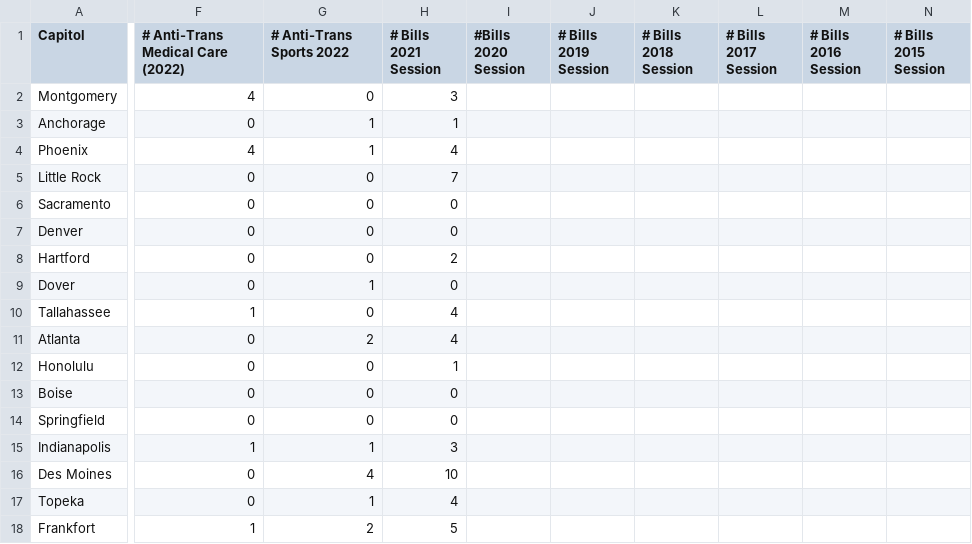
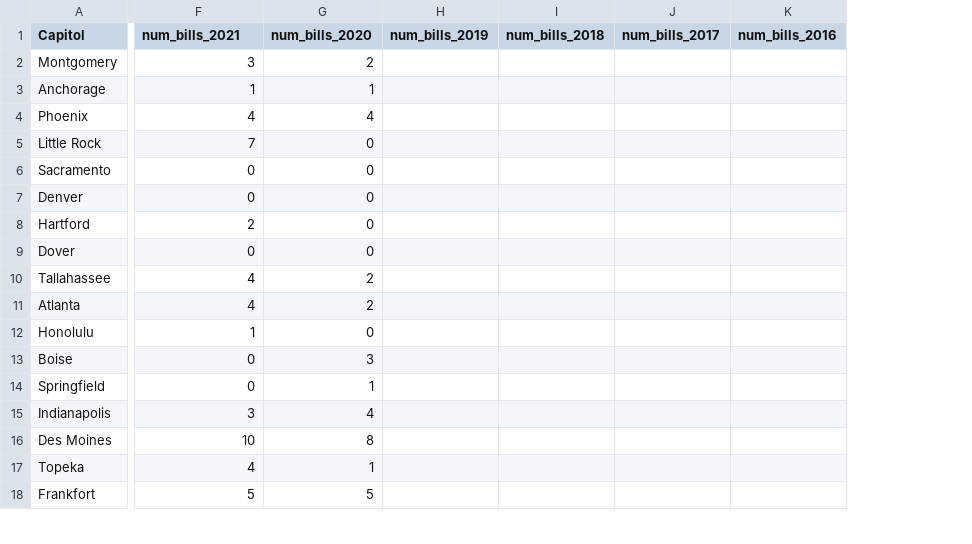
Before and after one commit to notfogel/unit-two, a CSV file: boilerplate/data/states_trans_laws.csv, drawn as a sheet; only a part is shown, gaps mark what is left out; removed rows and columns are numbered as before the commit, all else as after; the diff covers the shown part only; the diff names each change by its address in the sheet, - before the commit and + after, or states it on an @@ line.

Commit message:
Update states_trans_laws.csv

```diff
--- a/boilerplate/data/states_trans_laws.csv
+++ b/boilerplate/data/states_trans_laws.csv
-column H (# Bills 2021 Session), rows 2-18: 3 | 1 | 4 | 7 | 0 | 0 | 2 | 0 | 4 | 4 | 1 | 0 | 0 | 3 | 10 | 4 | 5
-column I (#Bills 2020 Session), empty
-column J (# Bills 2019 Session), empty
-column K (# Bills 2018 Session), empty
-column L (# Bills 2017 Session), empty
-column M (# Bills 2016 Session), empty
-column N (# Bills 2015 Session), empty
+column H (num_bills_2019), empty
+column I (num_bills_2018), empty
+column J (num_bills_2017), empty
+column K (num_bills_2016), empty
-F1: # Anti-Trans Medical Care (2022)
+F1: num_bills_2021
-G1: # Anti-Trans Sports 2022
+G1: num_bills_2020
-F2 (num_bills_2021): 4
+F2 (num_bills_2021): 3
-G2 (num_bills_2020): 0
+G2 (num_bills_2020): 2
-F3 (num_bills_2021): 0
+F3 (num_bills_2021): 1
-G4 (num_bills_2020): 1
+G4 (num_bills_2020): 4
-F5 (num_bills_2021): 0
+F5 (num_bills_2021): 7
-F8 (num_bills_2021): 0
+F8 (num_bills_2021): 2
-G9 (num_bills_2020): 1
+G9 (num_bills_2020): 0
-F10 (num_bills_2021): 1
+F10 (num_bills_2021): 4
-G10 (num_bills_2020): 0
+G10 (num_bills_2020): 2
-F11 (num_bills_2021): 0
+F11 (num_bills_2021): 4
-F12 (num_bills_2021): 0
+F12 (num_bills_2021): 1
-G13 (num_bills_2020): 0
+G13 (num_bills_2020): 3
-G14 (num_bills_2020): 0
+G14 (num_bills_2020): 1
-F15 (num_bills_2021): 1
+F15 (num_bills_2021): 3
-G15 (num_bills_2020): 1
+G15 (num_bills_2020): 4
-F16 (num_bills_2021): 0
+F16 (num_bills_2021): 10
-G16 (num_bills_2020): 4
+G16 (num_bills_2020): 8
-F17 (num_bills_2021): 0
+F17 (num_bills_2021): 4
-F18 (num_bills_2021): 1
+F18 (num_bills_2021): 5
-G18 (num_bills_2020): 2
+G18 (num_bills_2020): 5
```
Also changed, not shown: 1 added column and 41 edited cells elsewhere in this file.
